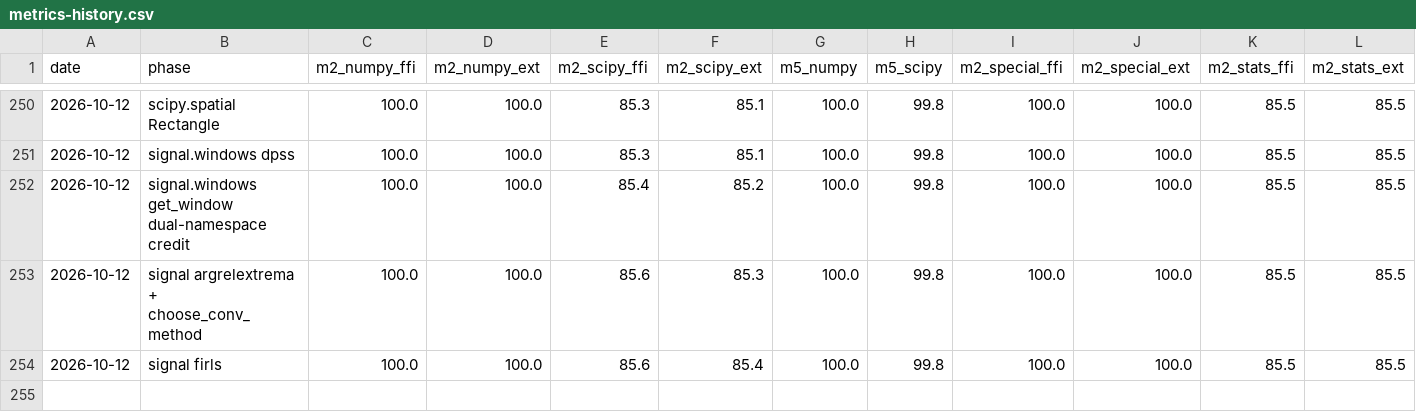
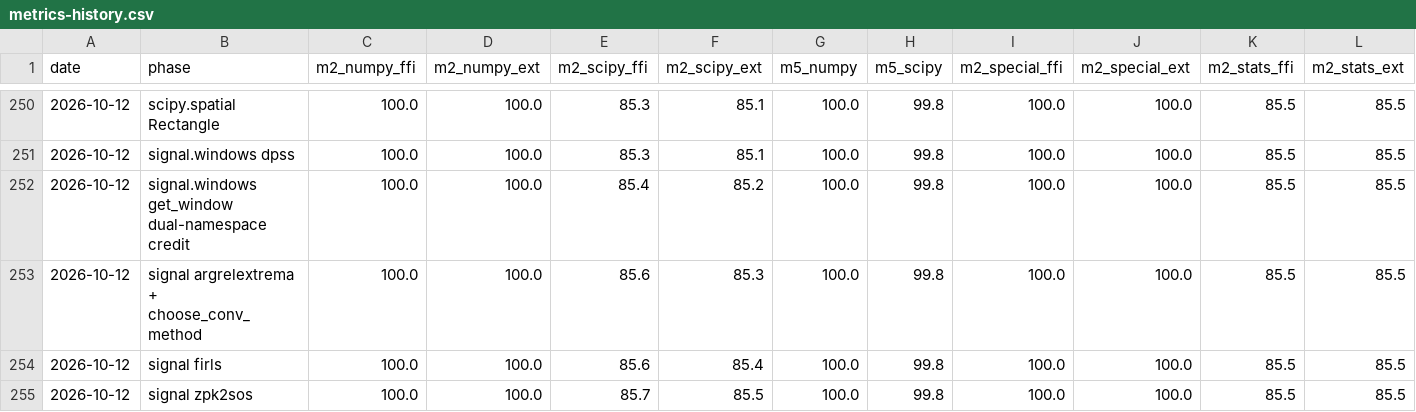
Before and after one commit to DMJ-CV-91913/tessero, a CSV file: .work/metrics-history.csv, drawn as a sheet; only a part is shown, gaps mark what is left out; the diff names each change by its address in the sheet, - before the commit and + after, or states it on an @@ line.

```diff
--- a/.work/metrics-history.csv
+++ b/.work/metrics-history.csv
+row 255: 2026-10-12 | signal zpk2sos | 100.0 | 100.0 | 85.7 | 85.5 | 100.0 | 99.8 | 100.0 | 100.0 | 85.5 | 85.5
```
Also changed, not shown: 13 other files.
